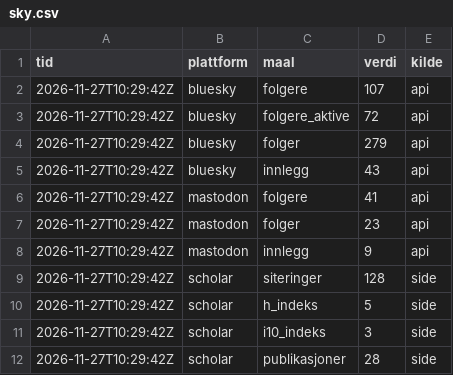
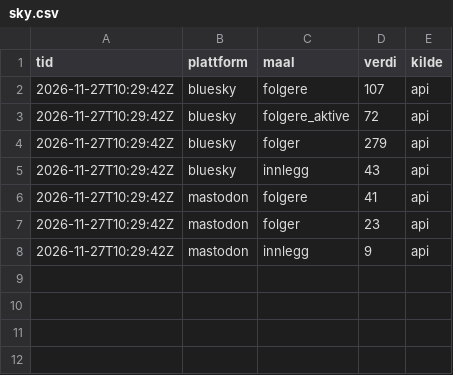
Before and after one commit to oas-94/oas-94.github.io, a CSV file: tall/data/sky.csv, drawn as a sheet.

```diff
--- a/tall/data/sky.csv
+++ b/tall/data/sky.csv
@@ -8,5 +8 @@ tid,plattform,maal,verdi,kilde
 2026-11-27T10:29:42Z,mastodon,innlegg,9,api
-2026-11-27T10:29:42Z,scholar,siteringer,128,side
-2026-11-27T10:29:42Z,scholar,h_indeks,5,side
-2026-11-27T10:29:42Z,scholar,i10_indeks,3,side
-2026-11-27T10:29:42Z,scholar,publikasjoner,28,side
```
Also changed, not shown: tall/data/edge.csv, 2 other files.
